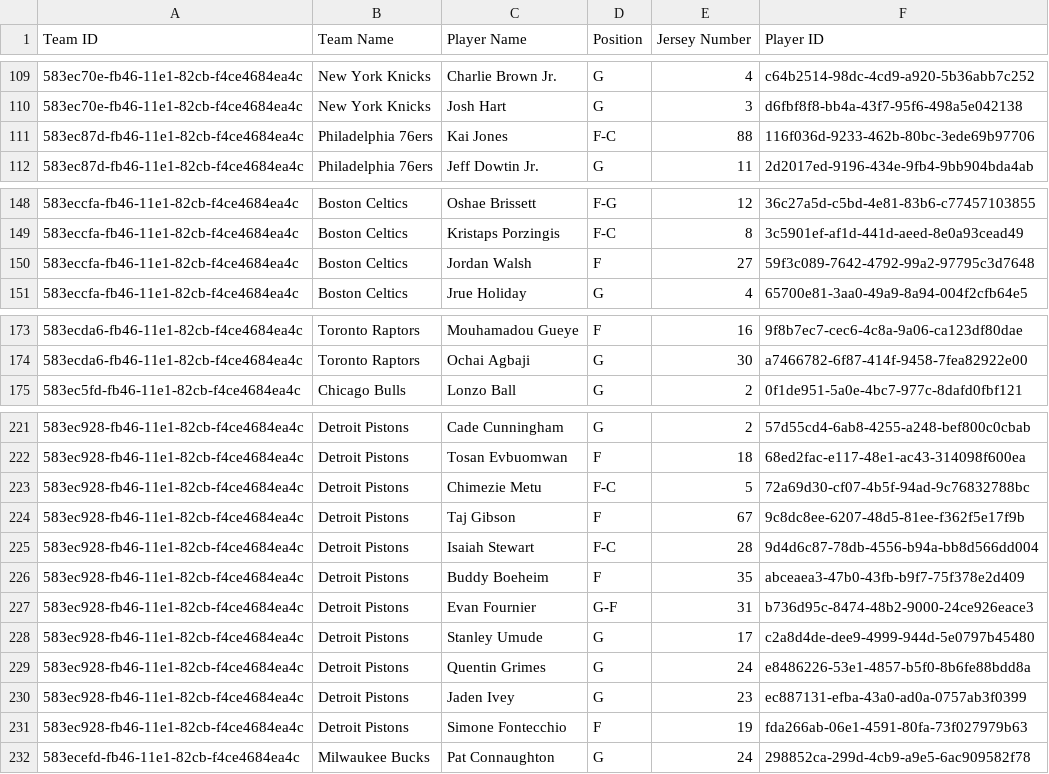
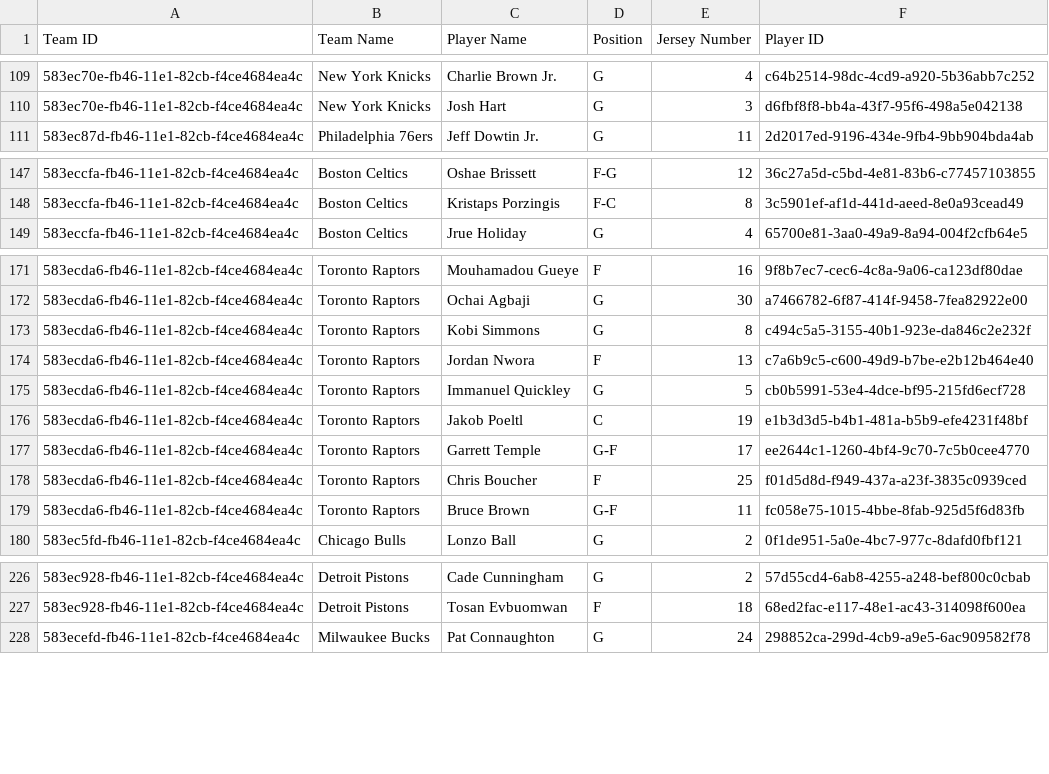
Before and after one commit to WSU-4110/Live-Sports-Display, a CSV file: 2023_nba_roster.csv, drawn as a sheet; only a part is shown, gaps mark what is left out; the diff covers the shown part only.

Commit message:
Added function for team stats

```diff
--- a/2023_nba_roster.csv
+++ b/2023_nba_roster.csv
@@ -110,3 +110,2 @@ Team ID,Team Name,Player Name,Position,Jersey Number,Player ID
 583ec70e-fb46-11e1-82cb-f4ce4684ea4c,New York Knicks,Josh Hart,G,3,d6fbf8f8-bb4a-43f7-95f6-498a5e042138
-583ec87d-fb46-11e1-82cb-f4ce4684ea4c,Philadelphia 76ers,Kai Jones,F-C,88,116f036d-9233-462b-80bc-3ede69b97706
 583ec87d-fb46-11e1-82cb-f4ce4684ea4c,Philadelphia 76ers,Jeff Dowtin Jr.,G,11,2d2017ed-9196-434e-9fb4-9bb904bda4ab
@@ -149,3 +148,2 @@ Team ID,Team Name,Player Name,Position,Jersey Number,Player ID
 583eccfa-fb46-11e1-82cb-f4ce4684ea4c,Boston Celtics,Kristaps Porzingis,F-C,8,3c5901ef-af1d-441d-aeed-8e0a93cead49
-583eccfa-fb46-11e1-82cb-f4ce4684ea4c,Boston Celtics,Jordan Walsh,F,27,59f3c089-7642-4792-99a2-97795c3d7648
 583eccfa-fb46-11e1-82cb-f4ce4684ea4c,Boston Celtics,Jrue Holiday,G,4,65700e81-3aa0-49a9-8a94-004f2cfb64e5
@@ -174,2 +172,9 @@ Team ID,Team Name,Player Name,Position,Jersey Number,Player ID
 583ecda6-fb46-11e1-82cb-f4ce4684ea4c,Toronto Raptors,Ochai Agbaji,G,30,a7466782-6f87-414f-9458-7fea82922e00
+583ecda6-fb46-11e1-82cb-f4ce4684ea4c,Toronto Raptors,Kobi Simmons,G,8,c494c5a5-3155-40b1-923e-da846c2e232f
+583ecda6-fb46-11e1-82cb-f4ce4684ea4c,Toronto Raptors,Jordan Nwora,F,13,c7a6b9c5-c600-49d9-b7be-e2b12b464e40
+583ecda6-fb46-11e1-82cb-f4ce4684ea4c,Toronto Raptors,Immanuel Quickley,G,5,cb0b5991-53e4-4dce-bf95-215fd6ecf728
+583ecda6-fb46-11e1-82cb-f4ce4684ea4c,Toronto Raptors,Jakob Poeltl,C,19,e1b3d3d5-b4b1-481a-b5b9-efe4231f48bf
+583ecda6-fb46-11e1-82cb-f4ce4684ea4c,Toronto Raptors,Garrett Temple,G-F,17,ee2644c1-1260-4bf4-9c70-7c5b0cee4770
+583ecda6-fb46-11e1-82cb-f4ce4684ea4c,Toronto Raptors,Chris Boucher,F,25,f01d5d8d-f949-437a-a23f-3835c0939ced
+583ecda6-fb46-11e1-82cb-f4ce4684ea4c,Toronto Raptors,Bruce Brown,G-F,11,fc058e75-1015-4bbe-8fab-925d5f6d83fb
 583ec5fd-fb46-11e1-82cb-f4ce4684ea4c,Chicago Bulls,Lonzo Ball,G,2,0f1de951-5a0e-4bc7-977c-8dafd0fbf121
@@ -222,11 +227,2 @@ Team ID,Team Name,Player Name,Position,Jersey Number,Player ID
 583ec928-fb46-11e1-82cb-f4ce4684ea4c,Detroit Pistons,Tosan Evbuomwan,F,18,68ed2fac-e117-48e1-ac43-314098f600ea
-583ec928-fb46-11e1-82cb-f4ce4684ea4c,Detroit Pistons,Chimezie Metu,F-C,5,72a69d30-cf07-4b5f-94ad-9c76832788bc
-583ec928-fb46-11e1-82cb-f4ce4684ea4c,Detroit Pistons,Taj Gibson,F,67,9c8dc8ee-6207-48d5-81ee-f362f5e17f9b
-583ec928-fb46-11e1-82cb-f4ce4684ea4c,Detroit Pistons,Isaiah Stewart,F-C,28,9d4d6c87-78db-4556-b94a-bb8d566dd004
-583ec928-fb46-11e1-82cb-f4ce4684ea4c,Detroit Pistons,Buddy Boeheim,F,35,abceaea3-47b0-43fb-b9f7-75f378e2d409
-583ec928-fb46-11e1-82cb-f4ce4684ea4c,Detroit Pistons,Evan Fournier,G-F,31,b736d95c-8474-48b2-9000-24ce926eace3
-583ec928-fb46-11e1-82cb-f4ce4684ea4c,Detroit Pistons,Stanley Umude,G,17,c2a8d4de-dee9-4999-944d-5e0797b45480
-583ec928-fb46-11e1-82cb-f4ce4684ea4c,Detroit Pistons,Quentin Grimes,G,24,e8486226-53e1-4857-b5f0-8b6fe88bdd8a
-583ec928-fb46-11e1-82cb-f4ce4684ea4c,Detroit Pistons,Jaden Ivey,G,23,ec887131-efba-43a0-ad0a-0757ab3f0399
-583ec928-fb46-11e1-82cb-f4ce4684ea4c,Detroit Pistons,Simone Fontecchio,F,19,fda266ab-06e1-4591-80fa-73f027979b63
 583ecefd-fb46-11e1-82cb-f4ce4684ea4c,Milwaukee Bucks,Pat Connaughton,G,24,298852ca-299d-4cb9-a9e5-6ac909582f78
```
Also changed, not shown: 2 added rows elsewhere in this file, nba_teams.csv, 1 other file.
